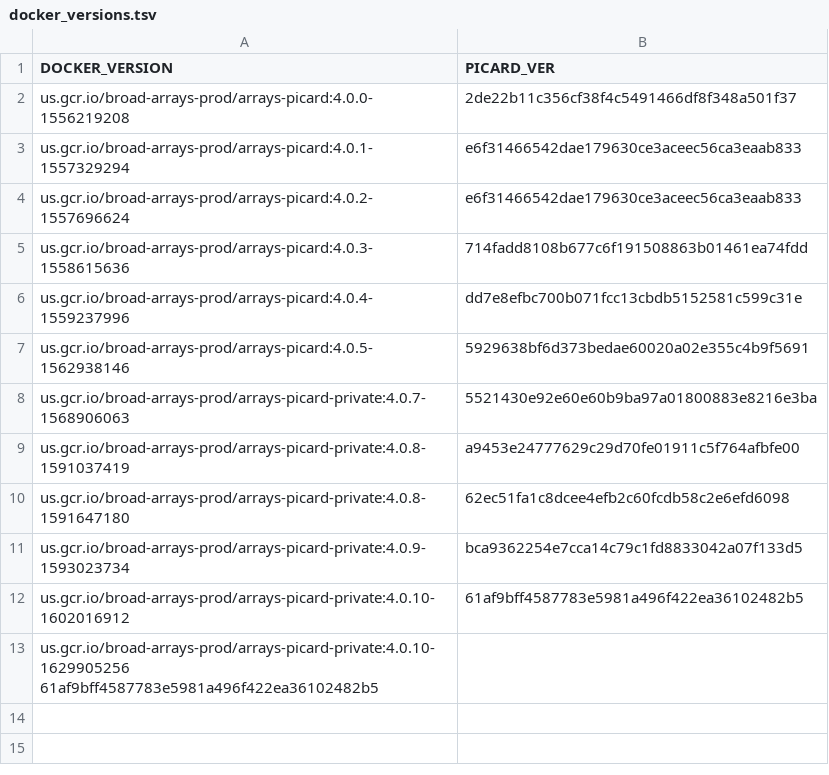
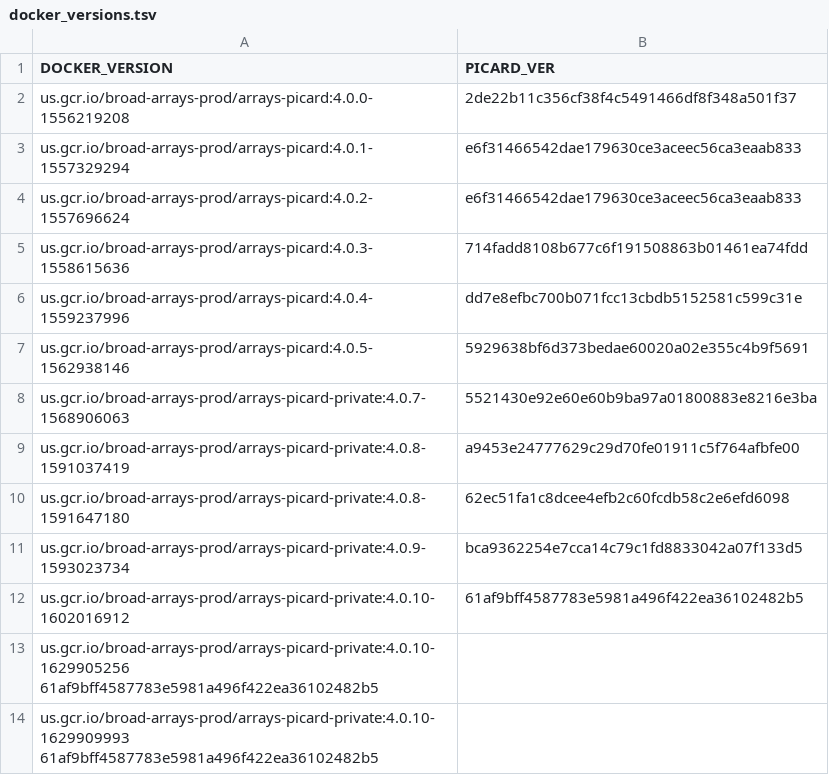
Before and after one commit to broadinstitute/warp, a TSV file: dockers/broad/arrays_picard_private/docker_versions.tsv, drawn as a sheet.

Commit message:
updating changelogs and pushing docker images to the cloud

```diff
--- a/dockers/broad/arrays_picard_private/docker_versions.tsv
+++ b/dockers/broad/arrays_picard_private/docker_versions.tsv
@@ -13 +13,2 @@ us.gcr.io/broad-arrays-prod/arrays-picard-private:4.0.10-1602016912	61af9bff4587
 us.gcr.io/broad-arrays-prod/arrays-picard-private:4.0.10-1629905256 61af9bff4587783e5981a496f422ea36102482b5
+us.gcr.io/broad-arrays-prod/arrays-picard-private:4.0.10-1629909993 61af9bff4587783e5981a496f422ea36102482b5
```
Also changed, not shown: dockers/broad/illumina_iaap_autocall/docker_versions.tsv, dockers/broad/zcall/docker_versions.tsv, 8 other files.
